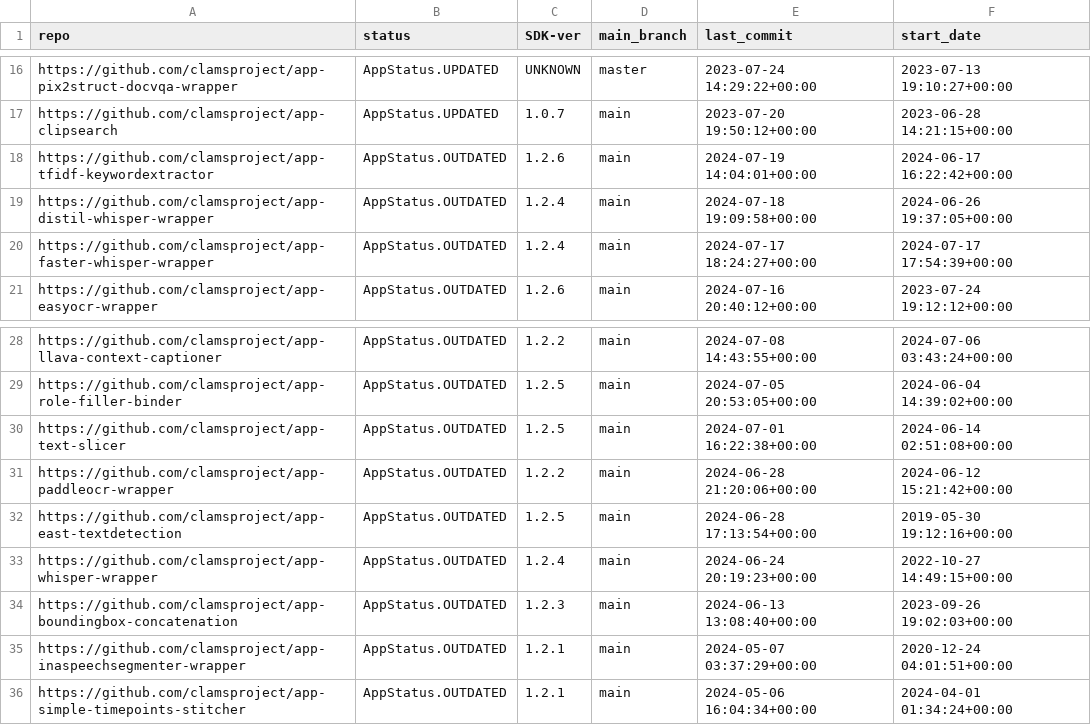
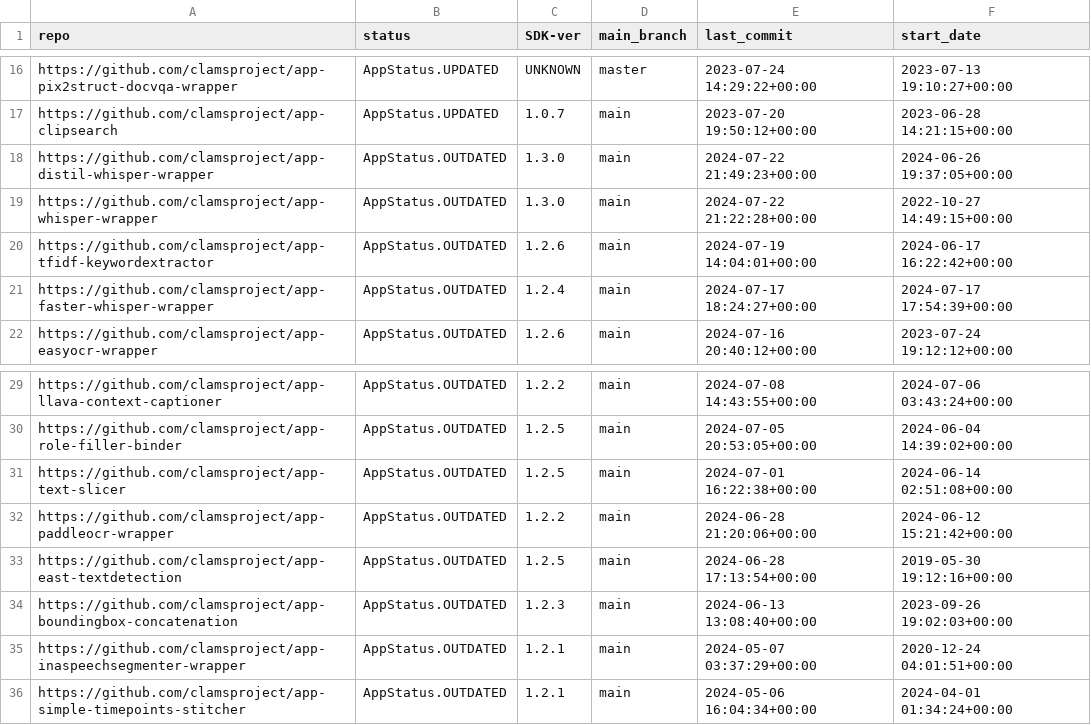
Before and after one commit to keighrim/ghactions-tester, a CSV file: clams-apps-repos.csv, drawn as a sheet; only a part is shown, gaps mark what is left out.

Commit message:
updating app development dashboard file

```diff
--- a/clams-apps-repos.csv
+++ b/clams-apps-repos.csv
@@ -17,4 +17,5 @@ https://github.com/clamsproject/app-pix2struct-docvqa-wrapper,AppStatus.UPDATED,
 https://github.com/clamsproject/app-clipsearch,AppStatus.UPDATED,1.0.7,main,2023-07-20 19:50:12+00:00,2023-06-28 14:21:15+00:00
+https://github.com/clamsproject/app-distil-whisper-wrapper,AppStatus.OUTDATED,1.3.0,main,2024-07-22 21:49:23+00:00,2024-06-26 19:37:05+00:00
+https://github.com/clamsproject/app-whisper-wrapper,AppStatus.OUTDATED,1.3.0,main,2024-07-22 21:22:28+00:00,2022-10-27 14:49:15+00:00
 https://github.com/clamsproject/app-tfidf-keywordextractor,AppStatus.OUTDATED,1.2.6,main,2024-07-19 14:04:01+00:00,2024-06-17 16:22:42+00:00
-https://github.com/clamsproject/app-distil-whisper-wrapper,AppStatus.OUTDATED,1.2.4,main,2024-07-18 19:09:58+00:00,2024-06-26 19:37:05+00:00
 https://github.com/clamsproject/app-faster-whisper-wrapper,AppStatus.OUTDATED,1.2.4,main,2024-07-17 18:24:27+00:00,2024-07-17 17:54:39+00:00
@@ -32,3 +33,2 @@ https://github.com/clamsproject/app-paddleocr-wrapper,AppStatus.OUTDATED,1.2.2,m
 https://github.com/clamsproject/app-east-textdetection,AppStatus.OUTDATED,1.2.5,main,2024-06-28 17:13:54+00:00,2019-05-30 19:12:16+00:00
-https://github.com/clamsproject/app-whisper-wrapper,AppStatus.OUTDATED,1.2.4,main,2024-06-24 20:19:23+00:00,2022-10-27 14:49:15+00:00
 https://github.com/clamsproject/app-boundingbox-concatenation,AppStatus.OUTDATED,1.2.3,main,2024-06-13 13:08:40+00:00,2023-09-26 19:02:03+00:00
```
